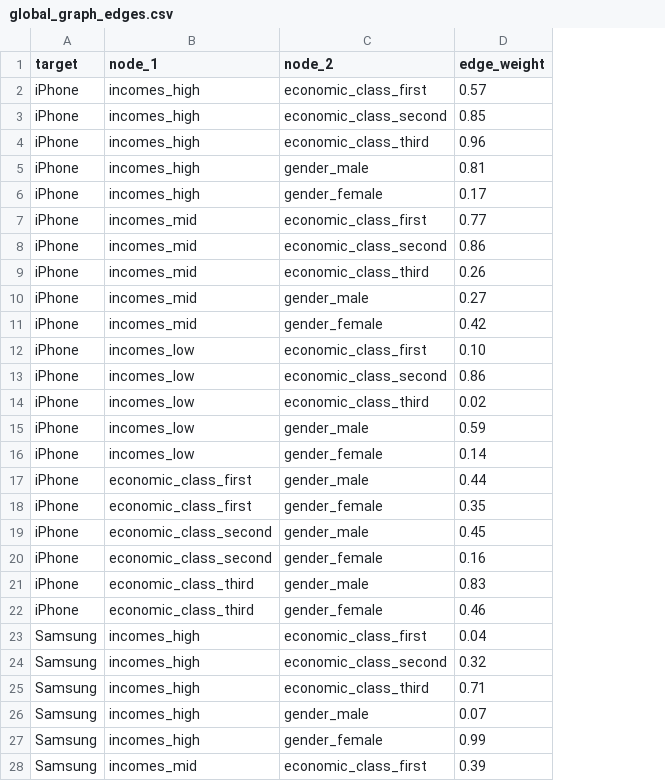
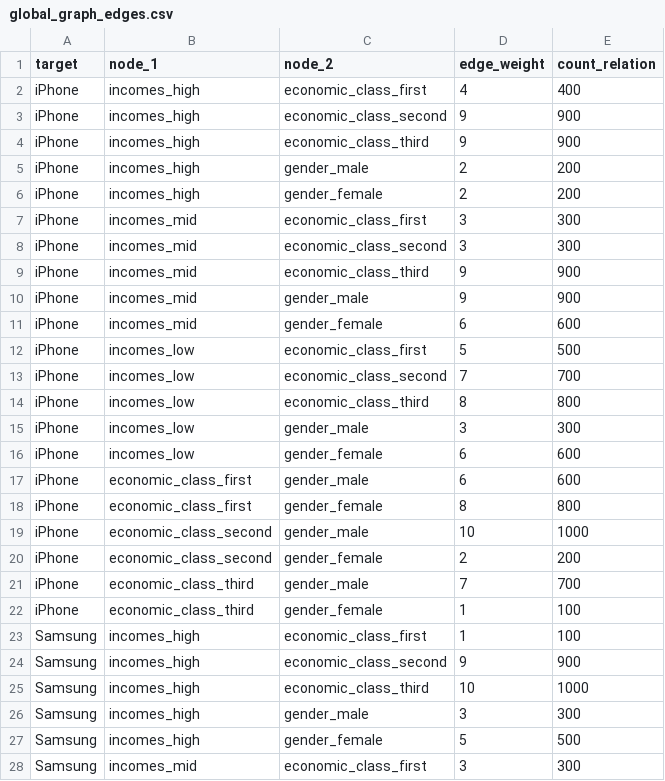
Before and after one commit to Telefonica/XAIoGraphs, a CSV file: examples/example_data_viz/global_graph_edges.csv, drawn as a sheet; only a part is shown; the diff covers the shown part only; the diff names each change by its address in the sheet, - before the commit and + after, or states it on an @@ line.

```diff
--- a/examples/example_data_viz/global_graph_edges.csv
+++ b/examples/example_data_viz/global_graph_edges.csv
+column E (count_relation), rows 2-28: 400 | 900 | 900 | 200 | 200 | 300 | 300 | 900 | 900 | 600 | 500 | 700 | 800 | 300 | 600 | 600 | 800 | 1000 | 200 | 700 | 100 | 100 | 900 | 1000 | 300 | 500 | 300
-D2 (edge_weight): 0.57
+D2 (edge_weight): 4
-D3 (edge_weight): 0.85
+D3 (edge_weight): 9
-D4 (edge_weight): 0.96
+D4 (edge_weight): 9
-D5 (edge_weight): 0.81
+D5 (edge_weight): 2
-D6 (edge_weight): 0.17
+D6 (edge_weight): 2
-D7 (edge_weight): 0.77
+D7 (edge_weight): 3
-D8 (edge_weight): 0.86
+D8 (edge_weight): 3
-D9 (edge_weight): 0.26
+D9 (edge_weight): 9
-D10 (edge_weight): 0.27
+D10 (edge_weight): 9
-D11 (edge_weight): 0.42
+D11 (edge_weight): 6
-D12 (edge_weight): 0.10
+D12 (edge_weight): 5
-D13 (edge_weight): 0.86
+D13 (edge_weight): 7
-D14 (edge_weight): 0.02
+D14 (edge_weight): 8
-D15 (edge_weight): 0.59
+D15 (edge_weight): 3
-D16 (edge_weight): 0.14
+D16 (edge_weight): 6
-D17 (edge_weight): 0.44
+D17 (edge_weight): 6
-D18 (edge_weight): 0.35
+D18 (edge_weight): 8
-D19 (edge_weight): 0.45
+D19 (edge_weight): 10
-D20 (edge_weight): 0.16
+D20 (edge_weight): 2
-D21 (edge_weight): 0.83
+D21 (edge_weight): 7
-D22 (edge_weight): 0.46
+D22 (edge_weight): 1
-D23 (edge_weight): 0.04
+D23 (edge_weight): 1
-D24 (edge_weight): 0.32
+D24 (edge_weight): 9
-D25 (edge_weight): 0.71
+D25 (edge_weight): 10
-D26 (edge_weight): 0.07
+D26 (edge_weight): 3
-D27 (edge_weight): 0.99
+D27 (edge_weight): 5
-D28 (edge_weight): 0.39
+D28 (edge_weight): 3
```
Also changed, not shown: 36 edited cells elsewhere in this file, examples/example_data_viz/global_graph_nodes.csv, examples/example_data_viz/local_graph_edges.csv, 1 other file.
